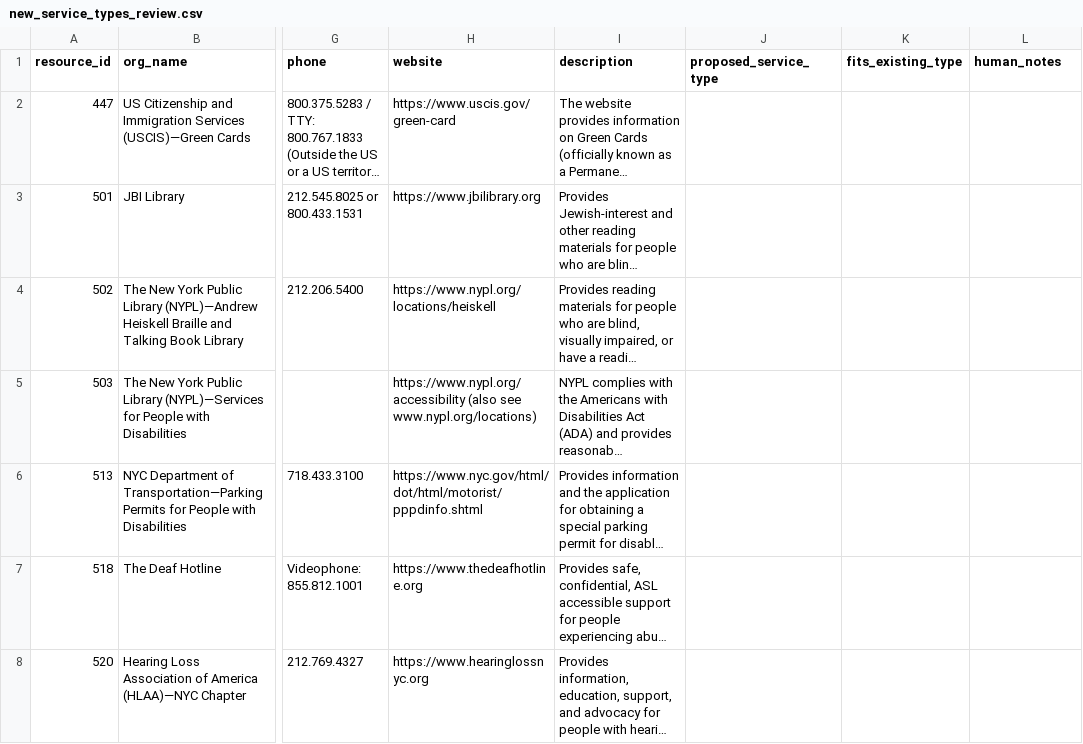
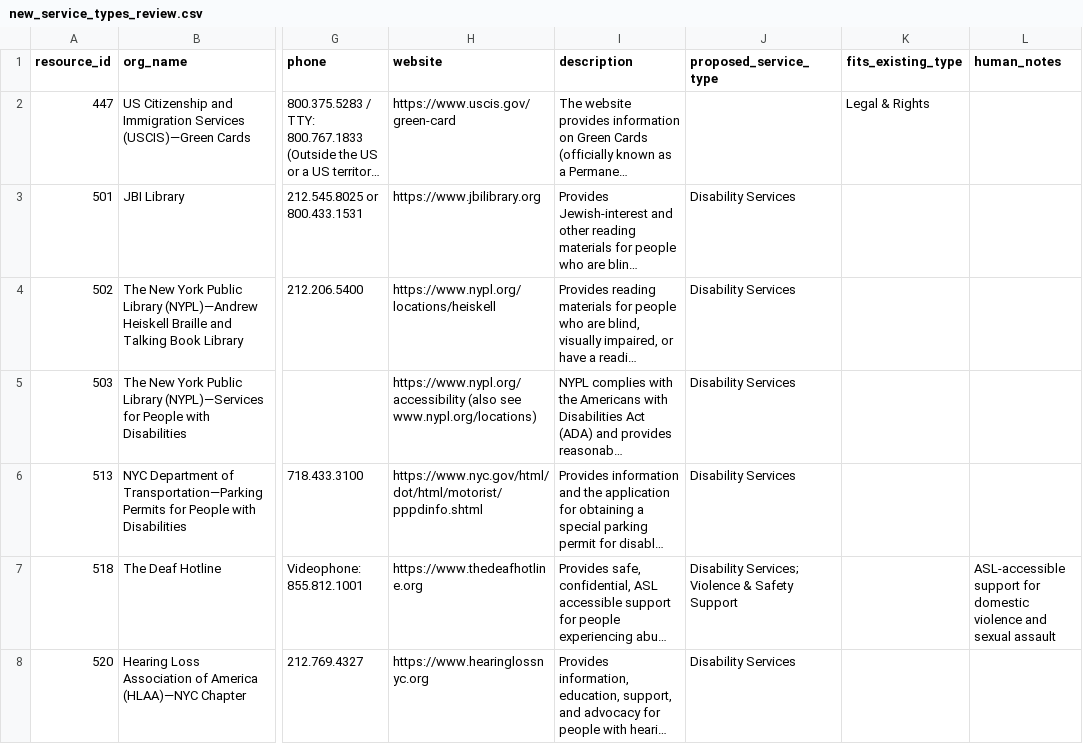
Before and after one commit to AkaiS/KAVI-datathon, a CSV file: data/review/new_service_types_review.csv, drawn as a sheet; only a part is shown, gaps mark what is left out; long unchanged cells end in …; the diff covers the shown part only; the diff names each change by its address in the sheet, - before the commit and + after, or states it on an @@ line.

```diff
--- a/data/review/new_service_types_review.csv
+++ b/data/review/new_service_types_review.csv
-K2 (fits_existing_type): (empty)
+K2 (fits_existing_type): Legal & Rights
-J3:J6 (proposed_service_type): (empty)
+J3:J6 (proposed_service_type): Disability Services
-J7 (proposed_service_type): (empty)
+J7 (proposed_service_type): Disability Services; Violence & Safety Support
-L7 (human_notes): (empty)
+L7 (human_notes): ASL-accessible support for domestic violence and sexual assault
-J8 (proposed_service_type): (empty)
+J8 (proposed_service_type): Disability Services
```
Also changed, not shown: 24 edited cells elsewhere in this file, 1 other file.
